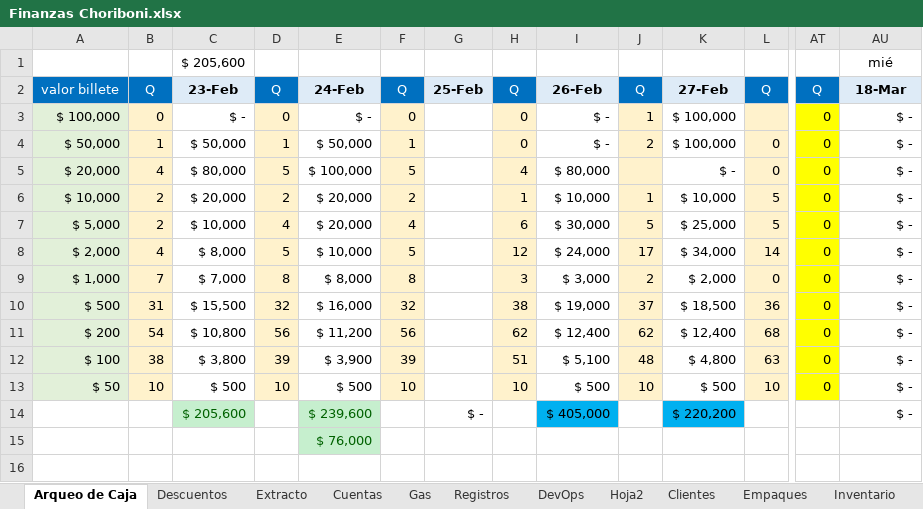
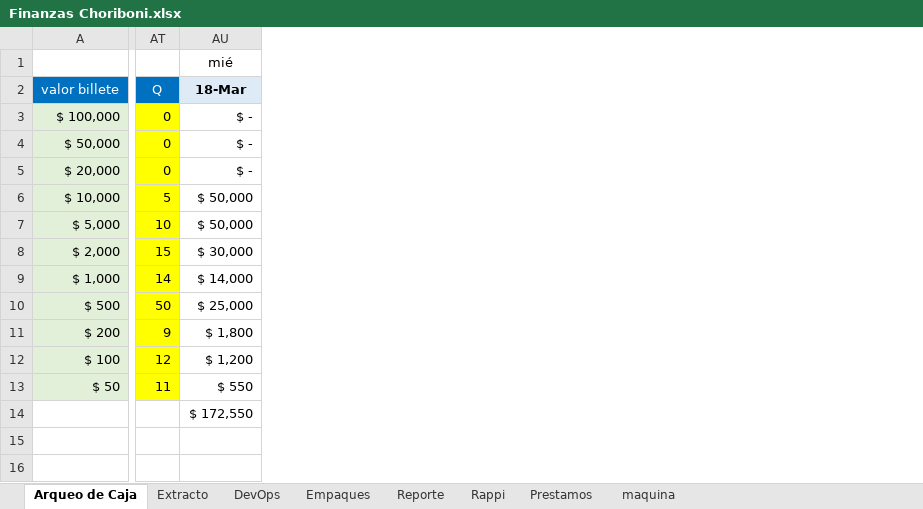
Before and after one commit to edwin15torres/Hardware, an Excel workbook: Finanzas Choriboni.xlsx, sheet Arqueo de Caja, drawn as a sheet; only a part is shown, gaps mark what is left out; values as stored, in another font and other column widths than the file's, no borders; the diff covers the shown part only; the diff names each change by its address in the sheet, - before the commit and + after, or states it on an @@ line.

```diff
--- a/Finanzas Choriboni.xlsx (sheet Arqueo de Caja)
+++ b/Finanzas Choriboni.xlsx (sheet Arqueo de Caja)
-sheet tab: Descuentos
-sheet tab: Cuentas
@@ sheet tab hidden: Gas @@
@@ sheet tab hidden: Registros @@
@@ sheet tab hidden: Hoja2 @@
@@ sheet tab hidden: Clientes @@
@@ sheet tab hidden: Inventario @@
@@ column B (Q) hidden, rows 3-13: 0 | 1 | 4 | 2 | 2 | 4 | 7 | 31 | 54 | 38 | 10 @@
@@ column C (23-Feb) hidden, row 1: $ 205,600; rows 3-14: $ - | $ 50,000 | $ 80,000 | $ 20,000 | $ 10,000 | $ 8,000 | $ 7,000 | $ 15,500 | $ 10,800 | $ 3,800 | $ 500 | $ 205,600 @@
@@ column D (Q) hidden, rows 3-13: 0 | 1 | 5 | 2 | 4 | 5 | 8 | 32 | 56 | 39 | 10 @@
@@ column E (24-Feb) hidden, rows 3-15: $ - | $ 50,000 | $ 100,000 | $ 20,000 | $ 20,000 | $ 10,000 | $ 8,000 | $ 16,000 | $ 11,200 | $ 3,900 | $ 500 | $ 239,600 | $ 76,000 @@
@@ column F (Q) hidden, rows 3-13: 0 | 1 | 5 | 2 | 4 | 5 | 8 | 32 | 56 | 39 | 10 @@
@@ column G (25-Feb) hidden, row 14: $ - @@
@@ column H (Q) hidden, rows 3-13: 0 | 0 | 4 | 1 | 6 | 12 | 3 | 38 | 62 | 51 | 10 @@
@@ column I (26-Feb) hidden, rows 3-14: $ - | $ - | $ 80,000 | $ 10,000 | $ 30,000 | $ 24,000 | $ 3,000 | $ 19,000 | $ 12,400 | $ 5,100 | $ 500 | $ 405,000 @@
@@ column J (Q) hidden, rows 3-13: 1 | 2 |  | 1 | 5 | 17 | 2 | 37 | 62 | 48 | 10 @@
@@ column K (27-Feb) hidden, rows 3-14: $ 100,000 | $ 100,000 | $ - | $ 10,000 | $ 25,000 | $ 34,000 | $ 2,000 | $ 18,500 | $ 12,400 | $ 4,800 | $ 500 | $ 220,200 @@
@@ column L (Q) hidden, rows 4-13: 0 | 0 | 5 | 5 | 14 | 0 | 36 | 68 | 63 | 10 @@
-AT6 (Q): 0
+AT6 (Q): 5
-AU6:AU7 (18-Mar): $ -
+AU6:AU7 (18-Mar): $ 50,000
-AT7 (Q): 0
+AT7 (Q): 10
-AT8 (Q): 0
+AT8 (Q): 15
-AU8 (18-Mar): $ -
+AU8 (18-Mar): $ 30,000
-AT9 (Q): 0
+AT9 (Q): 14
-AU9 (18-Mar): $ -
+AU9 (18-Mar): $ 14,000
-AT10 (Q): 0
+AT10 (Q): 50
-AU10 (18-Mar): $ -
+AU10 (18-Mar): $ 25,000
-AT11 (Q): 0
+AT11 (Q): 9
-AU11 (18-Mar): $ -
+AU11 (18-Mar): $ 1,800
-AT12 (Q): 0
+AT12 (Q): 12
-AU12 (18-Mar): $ -
+AU12 (18-Mar): $ 1,200
-AT13 (Q): 0
+AT13 (Q): 11
-AU13 (18-Mar): $ -
+AU13 (18-Mar): $ 550
-AU14 (18-Mar): $ -
+AU14 (18-Mar): $ 172,550
```
Also changed, not shown: 15 removed columns and 3 edited cells elsewhere in this sheet, sheet Extracto, sheet DevOps, Dashboard Choriboni Parrilla.xlsx, 1 other file.
